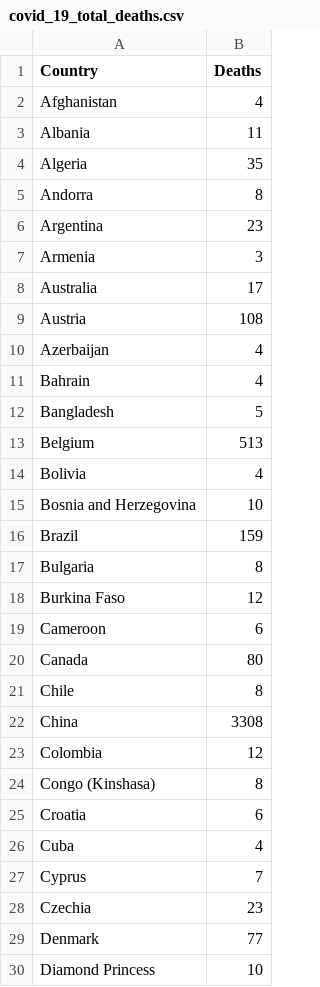
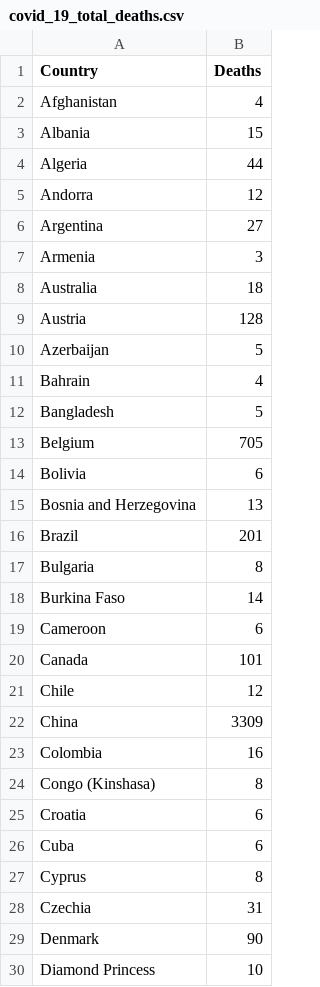
Before and after one commit to cbeluzo/cbeluzo.github.io, a CSV file: data/covid_19_total_deaths.csv, drawn as a sheet; only a part is shown; the diff covers the shown part only.

```diff
--- a/data/covid_19_total_deaths.csv
+++ b/data/covid_19_total_deaths.csv
@@ -2,29 +2,29 @@ Country,Deaths
 Afghanistan,4
-Albania,11
-Algeria,35
-Andorra,8
-Argentina,23
+Albania,15
+Algeria,44
+Andorra,12
+Argentina,27
 Armenia,3
-Australia,17
-Austria,108
-Azerbaijan,4
+Australia,18
+Austria,128
+Azerbaijan,5
 Bahrain,4
 Bangladesh,5
-Belgium,513
-Bolivia,4
-Bosnia and Herzegovina,10
-Brazil,159
+Belgium,705
+Bolivia,6
+Bosnia and Herzegovina,13
+Brazil,201
 Bulgaria,8
-Burkina Faso,12
+Burkina Faso,14
 Cameroon,6
-Canada,80
-Chile,8
-China,3308
-Colombia,12
+Canada,101
+Chile,12
+China,3309
+Colombia,16
 Congo (Kinshasa),8
 Croatia,6
-Cuba,4
-Cyprus,7
-Czechia,23
-Denmark,77
+Cuba,6
+Cyprus,8
+Czechia,31
+Denmark,90
 Diamond Princess,10
```
Also changed, not shown: 1 added row and 50 edited cells elsewhere in this file, 7 other files.
